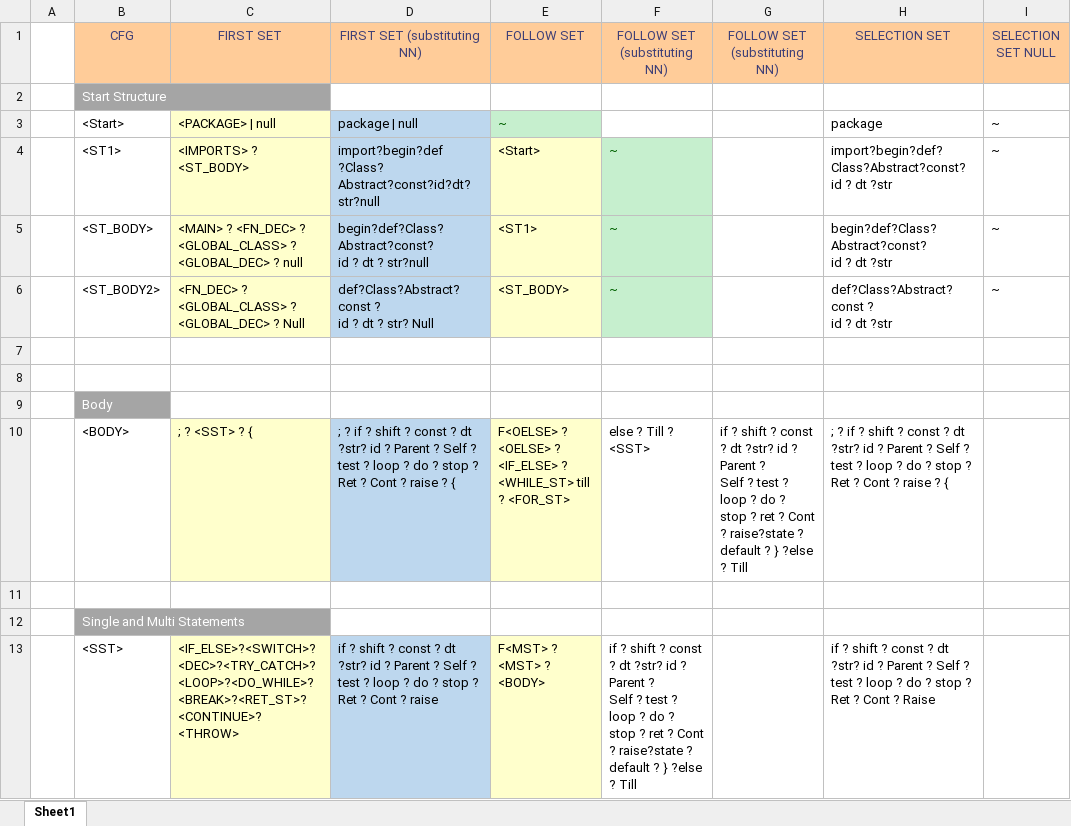
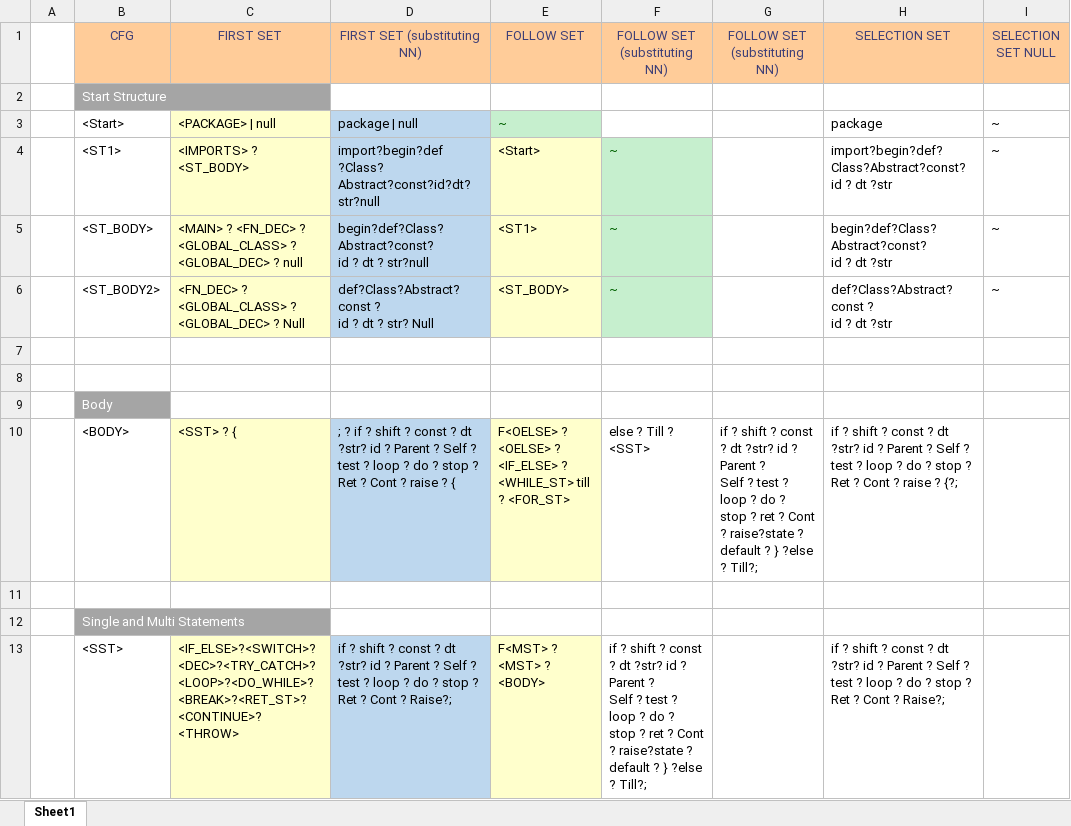
Before and after one commit to umar-anzar/Front-End-Compiler-Project, an Excel workbook: Mio Language Design/Syntax Analyze Phase/FirstFollowSelectionSet/firstFollowSelectionSet.xlsx, sheet Sheet1, drawn as a sheet; only a part is shown; values as stored, in another font and other column widths than the file's, no borders; ↵ is a line break in a cell; the diff covers the shown part only; the diff names each change by its address in the sheet, - before the commit and + after, or states it on an @@ line.

Commit message:
PARSE SYNTAX ADDED

```diff
--- a/Mio Language Design/Syntax Analyze Phase/FirstFollowSelectionSet/firstFollowSelectionSet.xlsx (sheet Sheet1)
+++ b/Mio Language Design/Syntax Analyze Phase/FirstFollowSelectionSet/firstFollowSelectionSet.xlsx (sheet Sheet1)
-C10 (FIRST SET): ; ? <SST> ? {
+C10 (FIRST SET): <SST> ? {
-G10 (FOLLOW SET (substituting NN)): …?else ? Till
+G10 (FOLLOW SET (substituting NN)): …?else ? Till?;
-H10 (SELECTION SET): ; ? if ? shift ? const ? dt ?str? id ? Parent ? Self ? ↵ test ? loop ? do ? stop ? Ret ? Cont ? raise ? {
+H10 (SELECTION SET): if ? shift ? const ? dt ?str? id ? Parent ? Self ? ↵ test ? loop ? do ? stop ? Ret ? Cont ? raise ? {?;
-D13 (FIRST SET (substituting NN)): …Cont ? raise
+D13 (FIRST SET (substituting NN)): …Cont ? Raise?;
-F13 (FOLLOW SET (substituting NN)): …?else ? Till
+F13 (FOLLOW SET (substituting NN)): …?else ? Till?;
-H13 (SELECTION SET): …Cont ? Raise
+H13 (SELECTION SET): …Cont ? Raise?;
```
Also changed, not shown: 11 edited cells elsewhere in this sheet, 8 other files.
